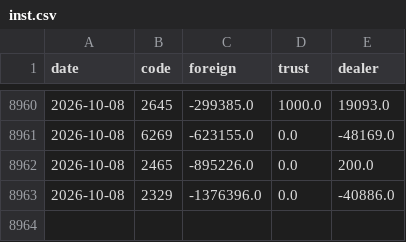
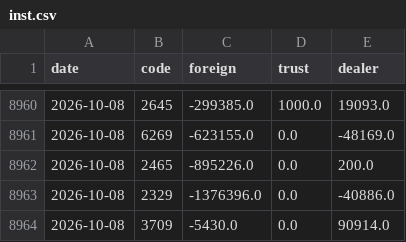
Before and after one commit to kk0507/dashboard-prices, a CSV file: data/inst.csv, drawn as a sheet; only a part is shown, gaps mark what is left out.

```diff
--- a/data/inst.csv
+++ b/data/inst.csv
@@ -8963 +8963,2 @@ date,code,foreign,trust,dealer
 2026-10-08,2329,-1376396.0,0.0,-40886.0
+2026-10-08,3709,-5430.0,0.0,90914.0
```
Also changed, not shown: data/margin.csv, 7 other files.
